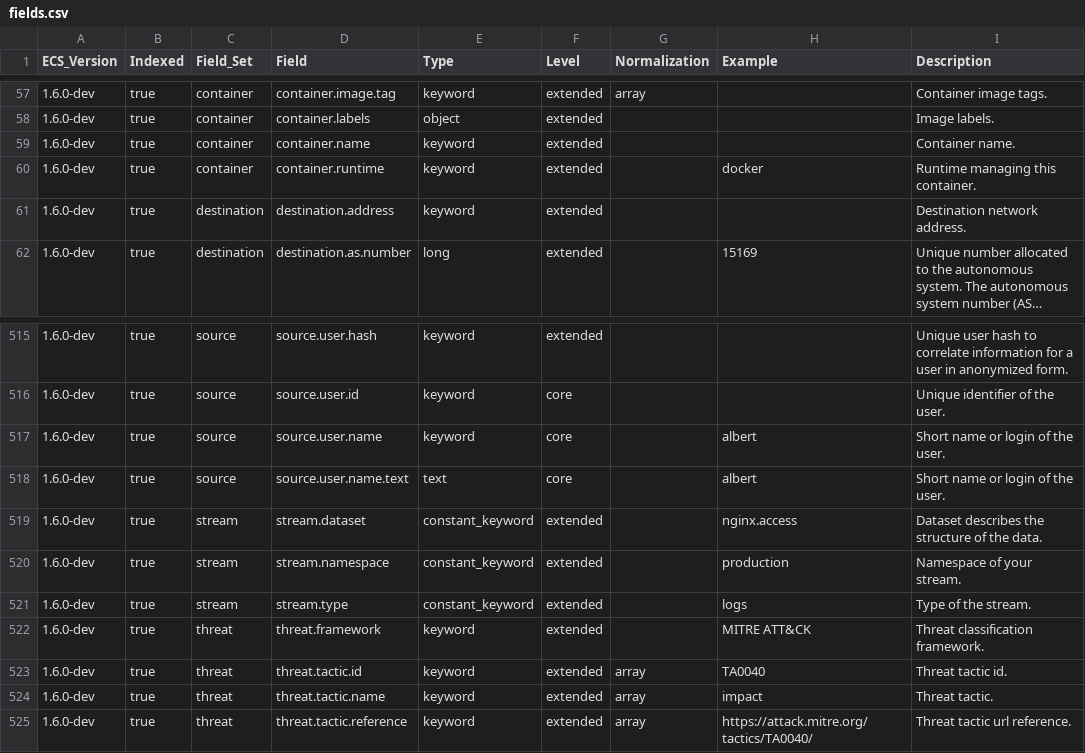
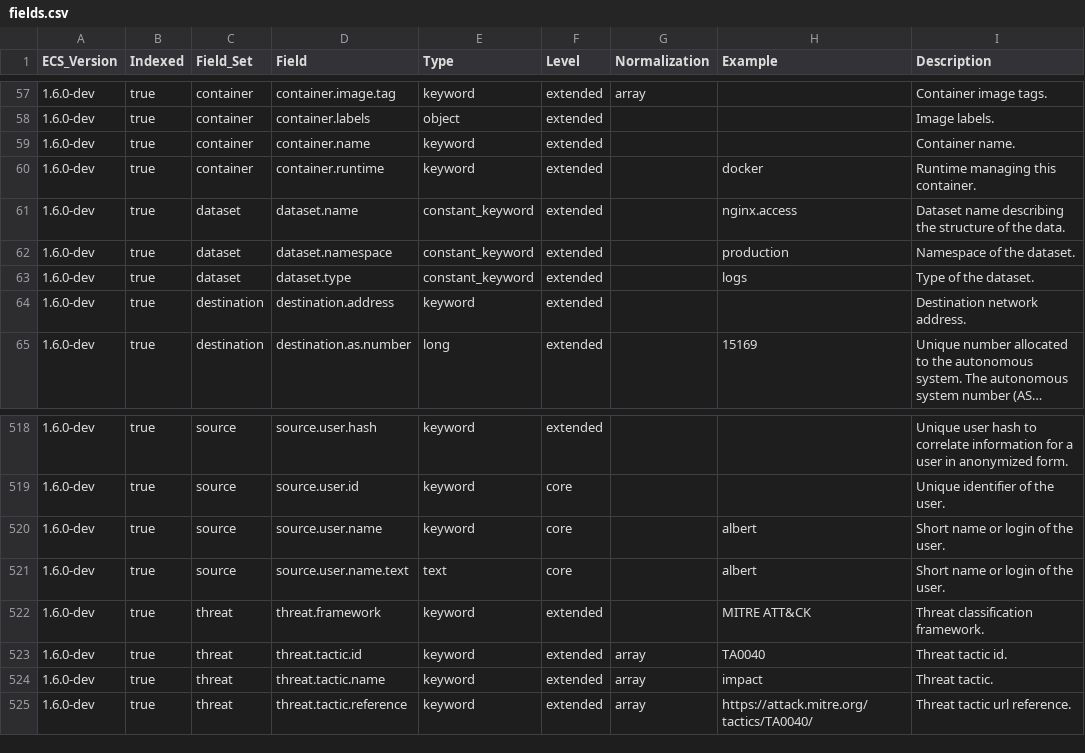
Before and after one commit to elastic/ecs, a CSV file: generated/csv/fields.csv, drawn as a sheet; only a part is shown, gaps mark what is left out; long unchanged cells end in …; removed rows and columns are numbered as before the commit, all else as after; the diff names each change by its address in the sheet, - before the commit and + after, or states it on an @@ line.

Commit message:
add dataset changes

```diff
--- a/generated/csv/fields.csv
+++ b/generated/csv/fields.csv
+row 61: 1.6.0-dev | true | dataset | dataset.name | constant_keyword | extended |  | nginx.access | Dataset name describing the structure of the data.
+row 62: 1.6.0-dev | true | dataset | dataset.namespace | constant_keyword | extended |  | production | Namespace of the dataset.
+row 63: 1.6.0-dev | true | dataset | dataset.type | constant_keyword | extended |  | logs | Type of the dataset.
-row 519: 1.6.0-dev | true | stream | stream.dataset | constant_keyword | extended |  | nginx.access | Dataset describes the structure of the data.
-row 520: 1.6.0-dev | true | stream | stream.namespace | constant_keyword | extended |  | production | Namespace of your stream.
-row 521: 1.6.0-dev | true | stream | stream.type | constant_keyword | extended |  | logs | Type of the stream.
```
Also changed, not shown: 9 other files.
